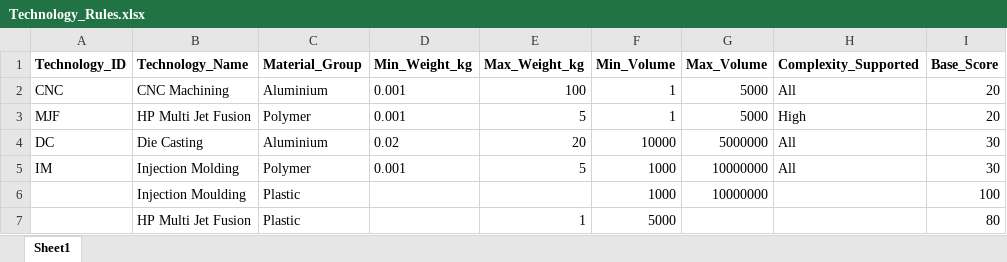
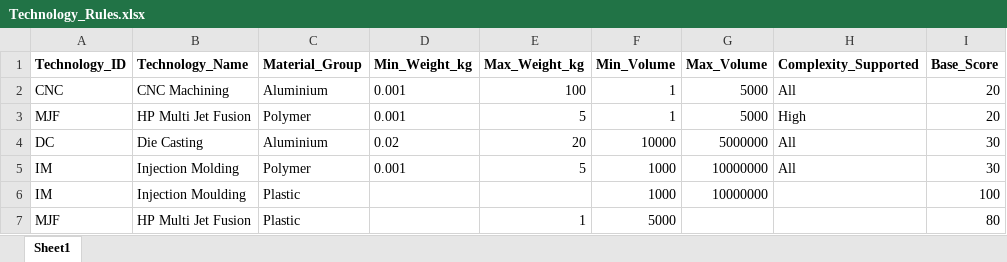
Before and after one commit to tora1970/VE-Manufacturing-Cost-Intelligence-Platform, an Excel workbook: data/masterdata/Technology_Rules.xlsx, sheet Sheet1, drawn as a sheet; only a part is shown; values as stored, in another font and other column widths than the file's, no borders; the diff names each change by its address in the sheet, - before the commit and + after, or states it on an @@ line.

Commit message:
Add files via upload

```diff
--- a/data/masterdata/Technology_Rules.xlsx (sheet Sheet1)
+++ b/data/masterdata/Technology_Rules.xlsx (sheet Sheet1)
-A6 (Technology_ID): (empty)
+A6 (Technology_ID): IM
-A7 (Technology_ID): (empty)
+A7 (Technology_ID): MJF
```
